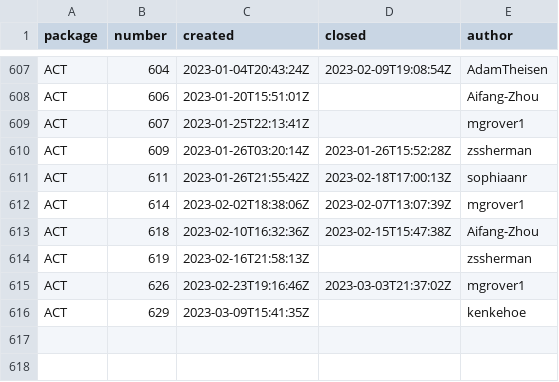
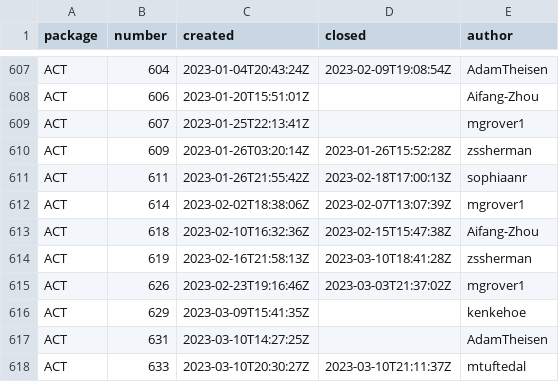
Before and after one commit to mgrover1/test-metrics, a CSV file: data/github_issues.csv, drawn as a sheet; only a part is shown, gaps mark what is left out.

```diff
--- a/data/github_issues.csv
+++ b/data/github_issues.csv
@@ -613,4 +613,6 @@ ACT,614,2023-02-02T18:38:06Z,2023-02-07T13:07:39Z,mgrover1
 ACT,618,2023-02-10T16:32:36Z,2023-02-15T15:47:38Z,Aifang-Zhou
-ACT,619,2023-02-16T21:58:13Z,,zssherman
+ACT,619,2023-02-16T21:58:13Z,2023-03-10T18:41:28Z,zssherman
 ACT,626,2023-02-23T19:16:46Z,2023-03-03T21:37:02Z,mgrover1
 ACT,629,2023-03-09T15:41:35Z,,kenkehoe
+ACT,631,2023-03-10T14:27:25Z,,AdamTheisen
+ACT,633,2023-03-10T20:30:27Z,2023-03-10T21:11:37Z,mtuftedal
```
Also changed, not shown: data/conda_stats.csv, data/github_commits.csv, 11 other files.
